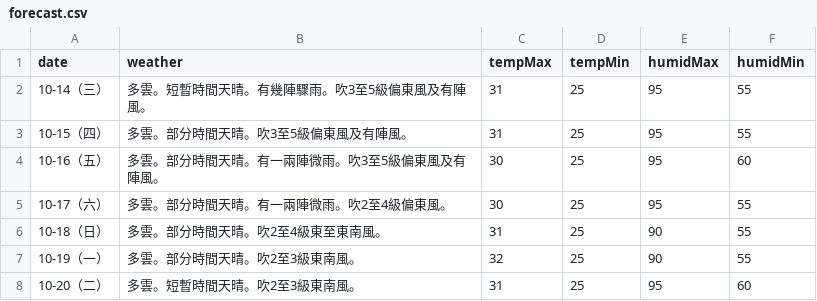
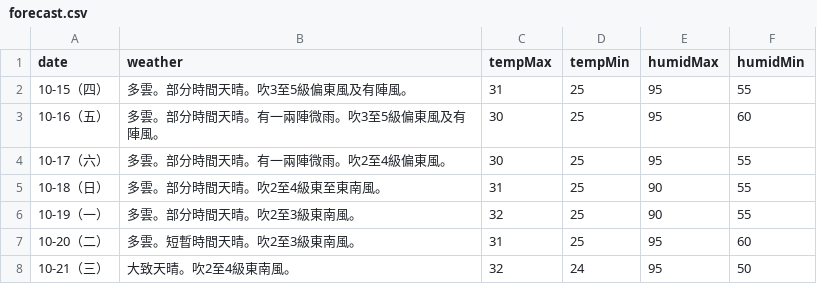
Before and after one commit to zax41006-bot/moweather2021, a CSV file: forecast.csv, drawn as a sheet.

Commit message:
更新 forecast.csv

```diff
--- a/forecast.csv
+++ b/forecast.csv
@@ -1,3 +1,2 @@
 date,weather,tempMax,tempMin,humidMax,humidMin
-10-14（三）,多雲。短暫時間天晴。有幾陣驟雨。吹3至5級偏東風及有陣風。,31,25,95,55
 10-15（四）,多雲。部分時間天晴。吹3至5級偏東風及有陣風。,31,25,95,55
@@ -8 +7,2 @@ date,weather,tempMax,tempMin,humidMax,humidMin
 10-20（二）,多雲。短暫時間天晴。吹2至3級東南風。,31,25,95,60
+10-21（三）,大致天晴。吹2至4級東南風。,32,24,95,50
```
